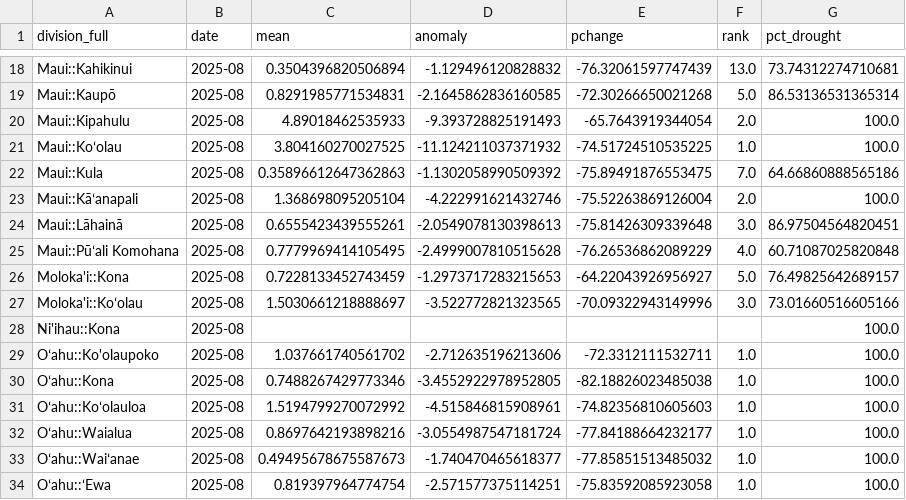
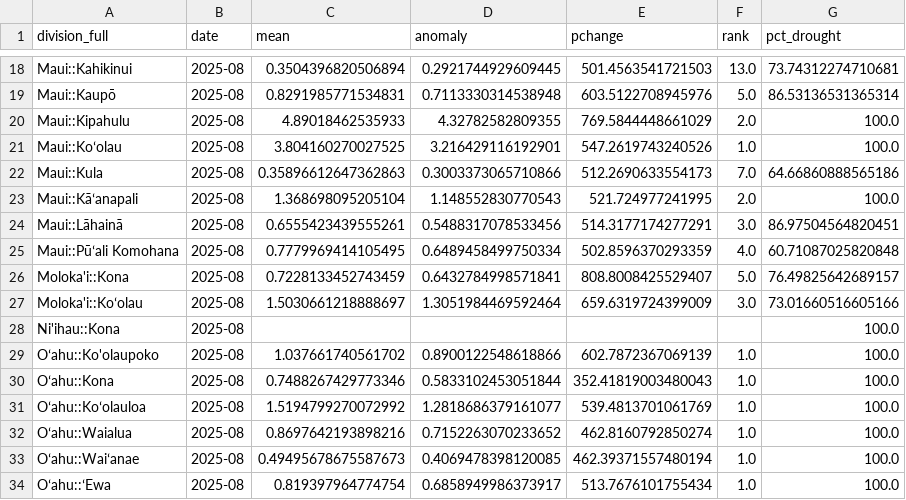
Before and after one commit to cherryleh/climate-summary, a CSV file: dews-hawaii-app/public/moku_rainfall_stats.csv, drawn as a sheet; only a part is shown, gaps mark what is left out; the diff covers the shown part only; the diff names each change by its address in the sheet, - before the commit and + after, or states it on an @@ line.

```diff
--- a/dews-hawaii-app/public/moku_rainfall_stats.csv
+++ b/dews-hawaii-app/public/moku_rainfall_stats.csv
-D18 (anomaly): -1.129496120828832
+D18 (anomaly): 0.2921744929609445
-E18 (pchange): -76.32061597747439
+E18 (pchange): 501.4563541721503
-D19 (anomaly): -2.1645862836160585
+D19 (anomaly): 0.7113330314538948
-E19 (pchange): -72.30266650021268
+E19 (pchange): 603.5122708945976
-D20 (anomaly): -9.393728825191493
+D20 (anomaly): 4.32782582809355
-E20 (pchange): -65.7643919344054
+E20 (pchange): 769.5844448661029
-D21 (anomaly): -11.124211037371932
+D21 (anomaly): 3.216429116192901
-E21 (pchange): -74.51724510535225
+E21 (pchange): 547.2619743240526
-D22 (anomaly): -1.1302058990509392
+D22 (anomaly): 0.3003373065710866
-E22 (pchange): -75.89491876553475
+E22 (pchange): 512.2690633554173
-D23 (anomaly): -4.222991621432746
+D23 (anomaly): 1.148552830770543
-E23 (pchange): -75.52263869126004
+E23 (pchange): 521.724977241995
-D24 (anomaly): -2.0549078130398613
+D24 (anomaly): 0.5488317078533456
-E24 (pchange): -75.81426309339648
+E24 (pchange): 514.3177174277291
-D25 (anomaly): -2.4999007810515628
+D25 (anomaly): 0.6489458499750334
-E25 (pchange): -76.26536862089229
+E25 (pchange): 502.8596370293359
-D26 (anomaly): -1.2973717283215653
+D26 (anomaly): 0.6432784998571841
-E26 (pchange): -64.22043926956927
+E26 (pchange): 808.8008425529407
-D27 (anomaly): -3.522772821323565
+D27 (anomaly): 1.3051984469592464
-E27 (pchange): -70.09322943149996
+E27 (pchange): 659.6319724399009
-D29 (anomaly): -2.712635196213606
+D29 (anomaly): 0.8900122548618866
-E29 (pchange): -72.3312111532711
+E29 (pchange): 602.7872367069139
-D30 (anomaly): -3.4552922978952805
+D30 (anomaly): 0.5833102453051844
-E30 (pchange): -82.18826023485038
+E30 (pchange): 352.41819003480043
-D31 (anomaly): -4.515846815908961
+D31 (anomaly): 1.2818686379161077
-E31 (pchange): -74.82356810605603
+E31 (pchange): 539.4813701061769
-D32 (anomaly): -3.0554987547181724
+D32 (anomaly): 0.7152263070233652
-E32 (pchange): -77.84188664232177
+E32 (pchange): 462.8160792850274
-D33 (anomaly): -1.740470465618377
+D33 (anomaly): 0.4069478398120085
-E33 (pchange): -77.85851513485032
+E33 (pchange): 462.39371557480194
-D34 (anomaly): -2.571577375114251
+D34 (anomaly): 0.6858949986373917
-E34 (pchange): -75.83592085923058
+E34 (pchange): 513.7676101755434
```
Also changed, not shown: 32 edited cells elsewhere in this file, dews-hawaii-app/public/ahupuaa_rainfall_stats.csv, dews-hawaii-app/public/ahupuaa_temperature_stats.csv, 13 other files.
